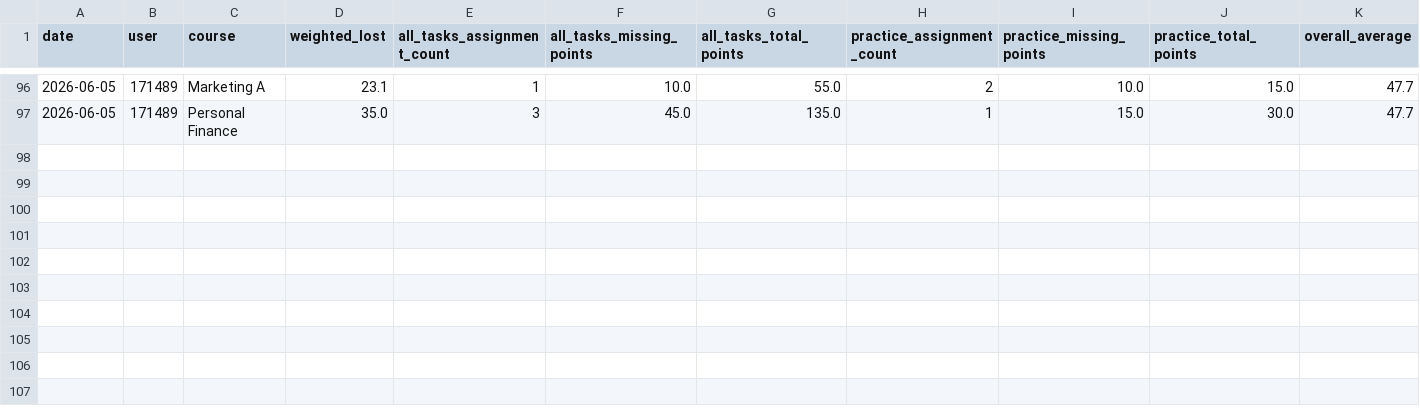
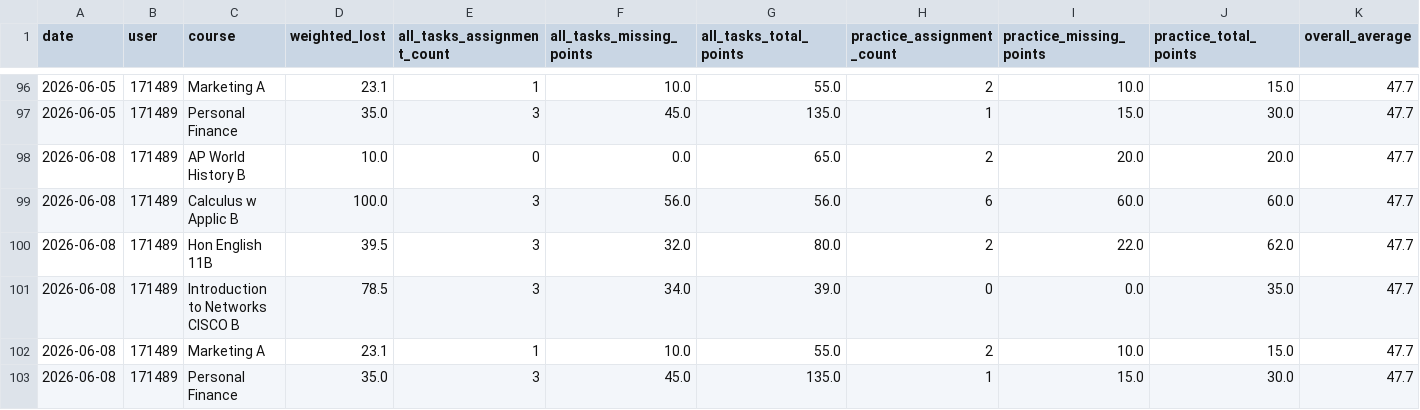
Before and after one commit to genesis55/grade-intel-public, a CSV file: lost-points-history-171489.csv, drawn as a sheet; only a part is shown, gaps mark what is left out.

```diff
--- a/lost-points-history-171489.csv
+++ b/lost-points-history-171489.csv
@@ -97 +97,7 @@ date,user,course,weighted_lost,all_tasks_assignment_count,all_tasks_missing_poin
 2026-06-05,171489,Personal Finance,35.0,3,45.0,135.0,1,15.0,30.0,47.7
+2026-06-08,171489,AP World History B,10.0,0,0.0,65.0,2,20.0,20.0,47.7
+2026-06-08,171489,Calculus w Applic B,100.0,3,56.0,56.0,6,60.0,60.0,47.7
+2026-06-08,171489,Hon English 11B,39.5,3,32.0,80.0,2,22.0,62.0,47.7
+2026-06-08,171489,Introduction to Networks CISCO B,78.5,3,34.0,39.0,0,0.0,35.0,47.7
+2026-06-08,171489,Marketing A,23.1,1,10.0,55.0,2,10.0,15.0,47.7
+2026-06-08,171489,Personal Finance,35.0,3,45.0,135.0,1,15.0,30.0,47.7
```
Also changed, not shown: lost-points-history-194190.csv, 7 other files.
